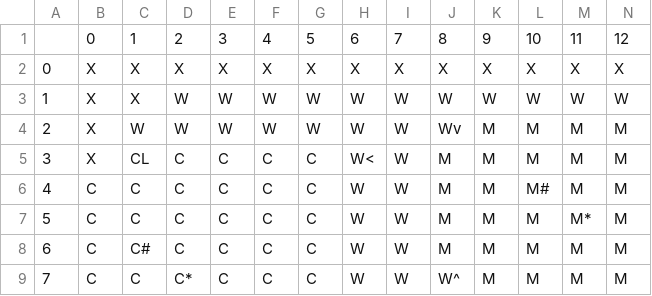
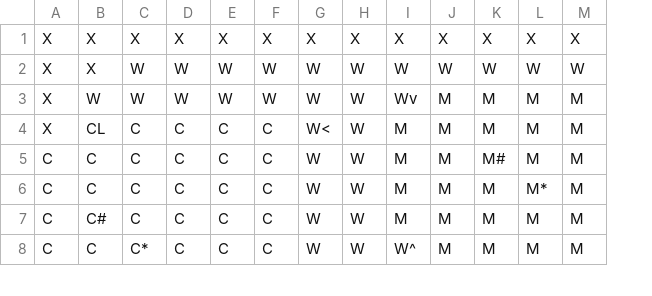
Before and after one commit to malam0100010/Cluedo, a CSV file: data/Clue_Layout_Original.csv, drawn as a sheet; only a part is shown; removed rows and columns are numbered as before the commit, all else as after; rows hold the shown columns only; the diff names each change by its address in the sheet, - before the commit and + after, or states it on an @@ line.

```diff
--- a/data/Clue_Layout_Original.csv
+++ b/data/Clue_Layout_Original.csv
-column A, rows 2-9: 0 | 1 | 2 | 3 | 4 | 5 | 6 | 7
-row 1:  | 0 | 1 | 2 | 3 | 4 | 5 | 6 | 7 | 8 | 9 | 10 | 11 | 12
```
Also changed, not shown: 1 other file.
